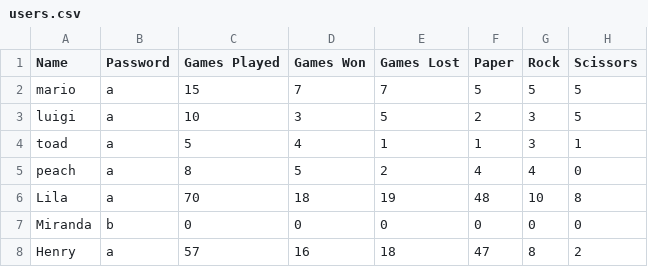
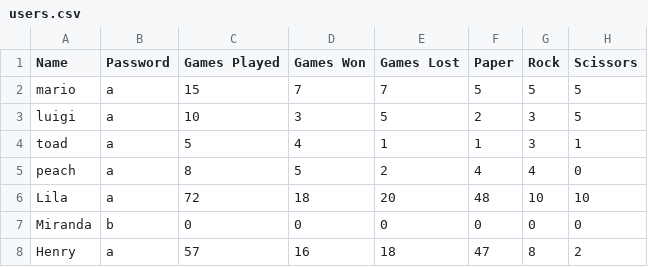
Before and after one commit to lilaselin19/PRS-Showdown, a CSV file: data/users.csv, drawn as a sheet.

```diff
--- a/data/users.csv
+++ b/data/users.csv
@@ -5,3 +5,3 @@ toad,a,5,4,1,1,3,1
 peach,a,8,5,2,4,4,0
-Lila,a,70,18,19,48,10,8
+Lila,a,72,18,20,48,10,10
 Miranda,b,0,0,0,0,0,0
```
Also changed, not shown: data/villains.csv, 1 other file.
